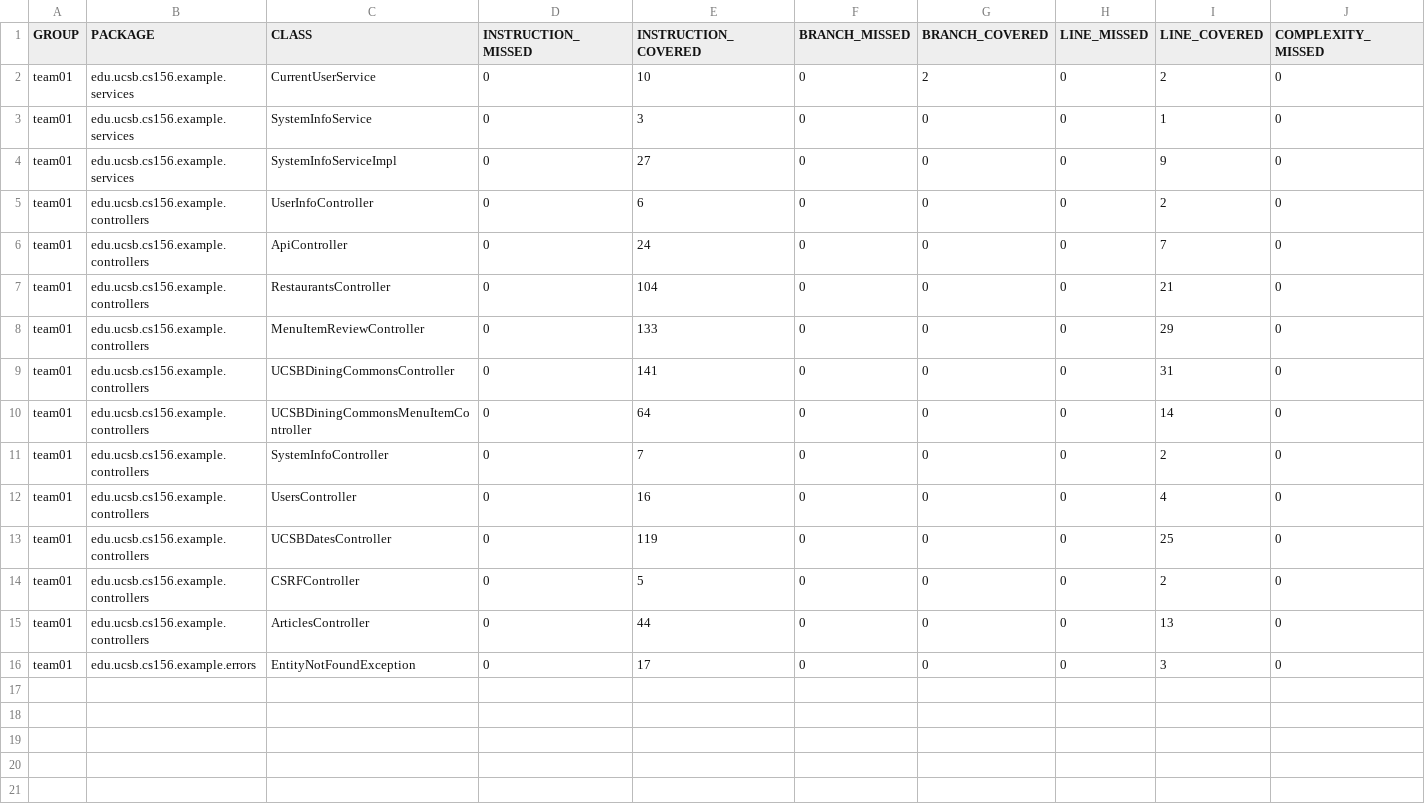
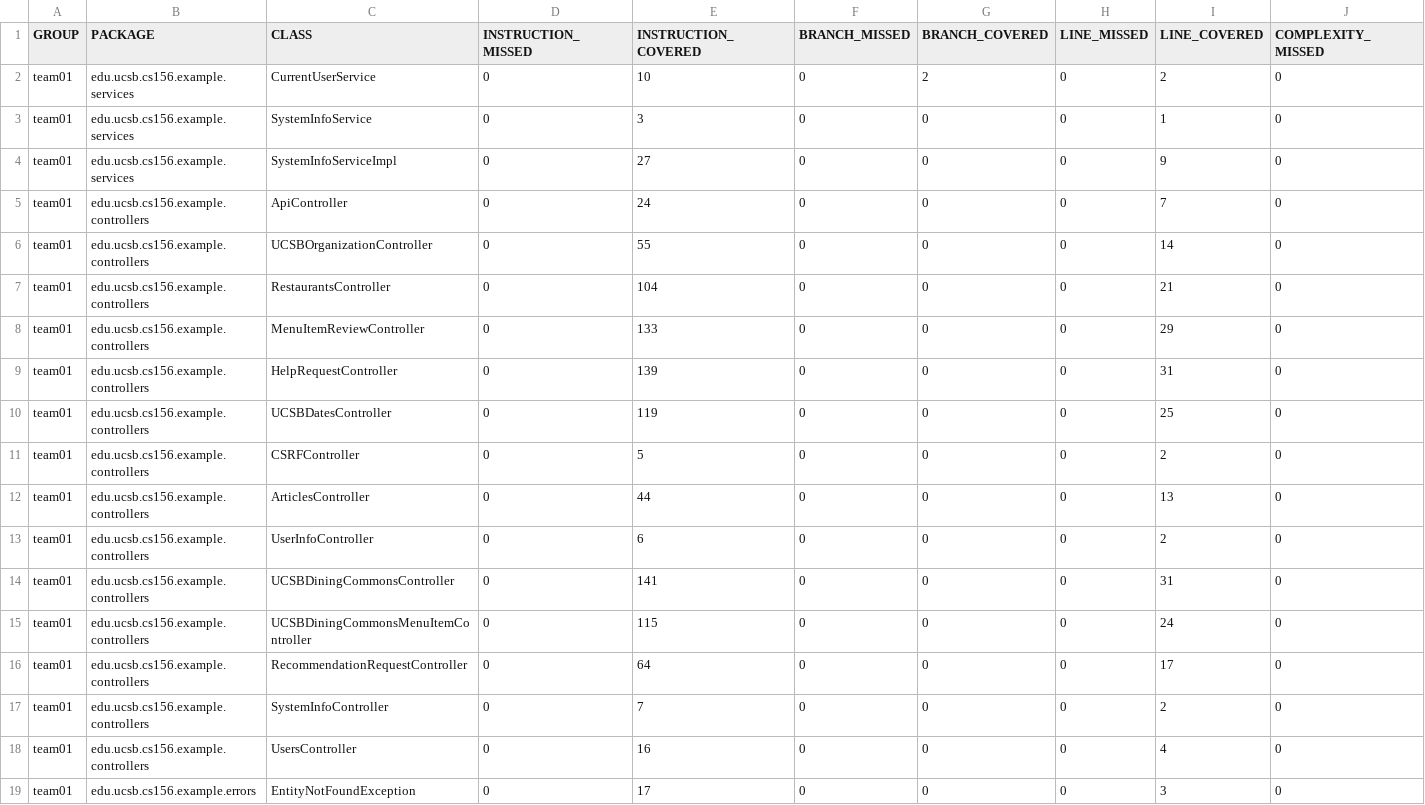
Before and after one commit to ucsb-cs156-f24/team01-f24-08, a CSV file: prs/44/jacoco/jacoco.csv, drawn as a sheet; only a part is shown; removed rows and columns are numbered as before the commit, all else as after; rows hold the shown columns only; the diff names each change by its address in the sheet, - before the commit and + after, or states it on an @@ line.

Commit message:
Deploying to gh-pages from @ ucsb-cs156-f24/team01-f24-08@c0f51d8c2a2dede74dbfbd1e0c354a2acf899ca0 🚀

```diff
--- a/prs/44/jacoco/jacoco.csv
+++ b/prs/44/jacoco/jacoco.csv
+row 6: team01 | edu.ucsb.cs156.example.controllers | UCSBOrganizationController | 0 | 55 | 0 | 0 | 0 | 14 | 0
-C9 (CLASS): UCSBDiningCommonsController
+C9 (CLASS): HelpRequestController
-E9 (INSTRUCTION_COVERED): 141
+E9 (INSTRUCTION_COVERED): 139
-row 10: team01 | edu.ucsb.cs156.example.controllers | UCSBDiningCommonsMenuItemController | 0 | 64 | 0 | 0 | 0 | 14 | 0
@@ row 5 moved to row 13: team01 @@
+row 14: team01 | edu.ucsb.cs156.example.controllers | UCSBDiningCommonsController | 0 | 141 | 0 | 0 | 0 | 31 | 0
+row 15: team01 | edu.ucsb.cs156.example.controllers | UCSBDiningCommonsMenuItemController | 0 | 115 | 0 | 0 | 0 | 24 | 0
+row 16: team01 | edu.ucsb.cs156.example.controllers | RecommendationRequestController | 0 | 64 | 0 | 0 | 0 | 17 | 0
@@ row 11 moved to row 17: team01 @@
@@ row 12 moved to row 18: team01 @@
```
Also changed, not shown: 14 other files.
